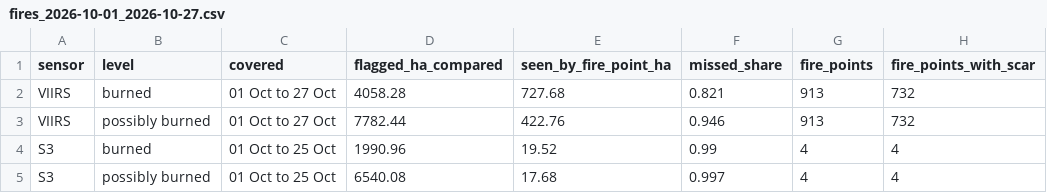
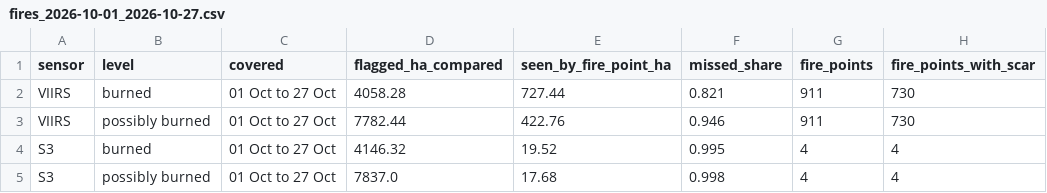
Before and after one commit to mburhankhan101-glitch/smog_locator, a CSV file: runs/fires_2026-10-01_2026-10-27.csv, drawn as a sheet.

```diff
--- a/runs/fires_2026-10-01_2026-10-27.csv
+++ b/runs/fires_2026-10-01_2026-10-27.csv
@@ -1,5 +1,5 @@
 sensor,level,covered,flagged_ha_compared,seen_by_fire_point_ha,missed_share,fire_points,fire_points_with_scar
-VIIRS,burned,01 Oct to 27 Oct,4058.28,727.68,0.821,913,732
-VIIRS,possibly burned,01 Oct to 27 Oct,7782.44,422.76,0.946,913,732
-S3,burned,01 Oct to 25 Oct,1990.96,19.52,0.99,4,4
-S3,possibly burned,01 Oct to 25 Oct,6540.08,17.68,0.997,4,4
+VIIRS,burned,01 Oct to 27 Oct,4058.28,727.44,0.821,911,730
+VIIRS,possibly burned,01 Oct to 27 Oct,7782.44,422.76,0.946,911,730
+S3,burned,01 Oct to 27 Oct,4146.32,19.52,0.995,4,4
+S3,possibly burned,01 Oct to 27 Oct,7837.0,17.68,0.998,4,4
```
Also changed, not shown: runs/fires_2026-10-01_2026-10-27_points.csv, 19 other files.
